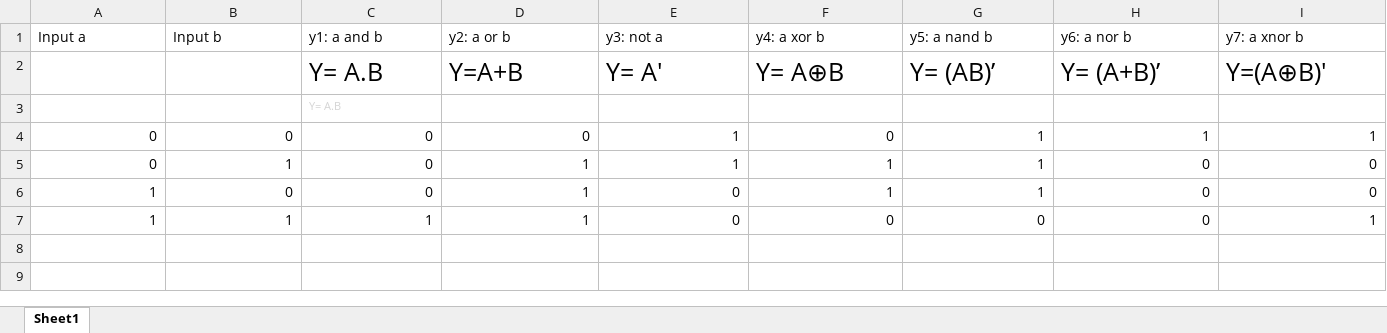
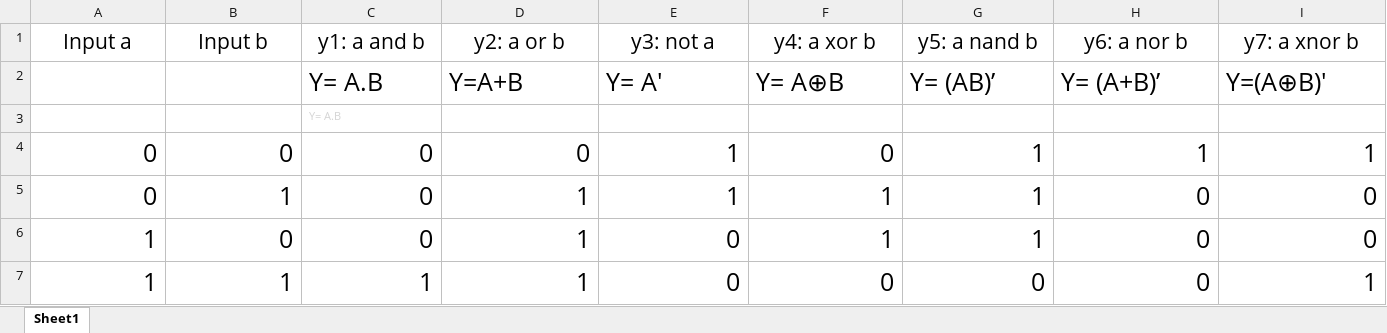
Before and after one commit to SOWMIYA2003/Study-of-basic-digital-IC-s-and-verification-of-truth-tables-for-different-logic-gates-realization-, an Excel workbook: Book1.xlsx, sheet Sheet1, drawn as a sheet; values as stored, in another font and other column widths than the file's, no borders; charts and pictures not drawn; the diff names each change by its address in the sheet, - before the commit and + after, or states it on an @@ line.

```diff
--- a/Book1.xlsx (sheet Sheet1)
+++ b/Book1.xlsx (sheet Sheet1)
@@ A1:I1 text size: larger, alignment: left → center @@
@@ A4:I7 text size: larger @@
```
Also changed, not shown: 2 other files.
